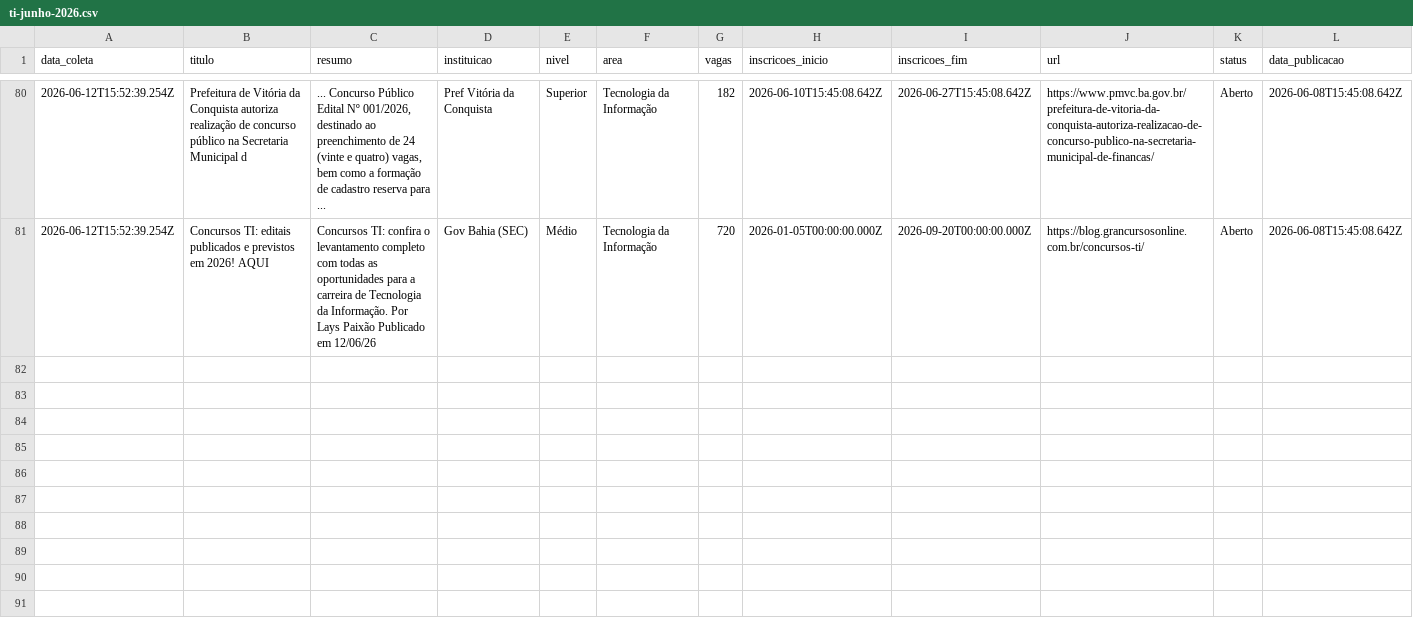
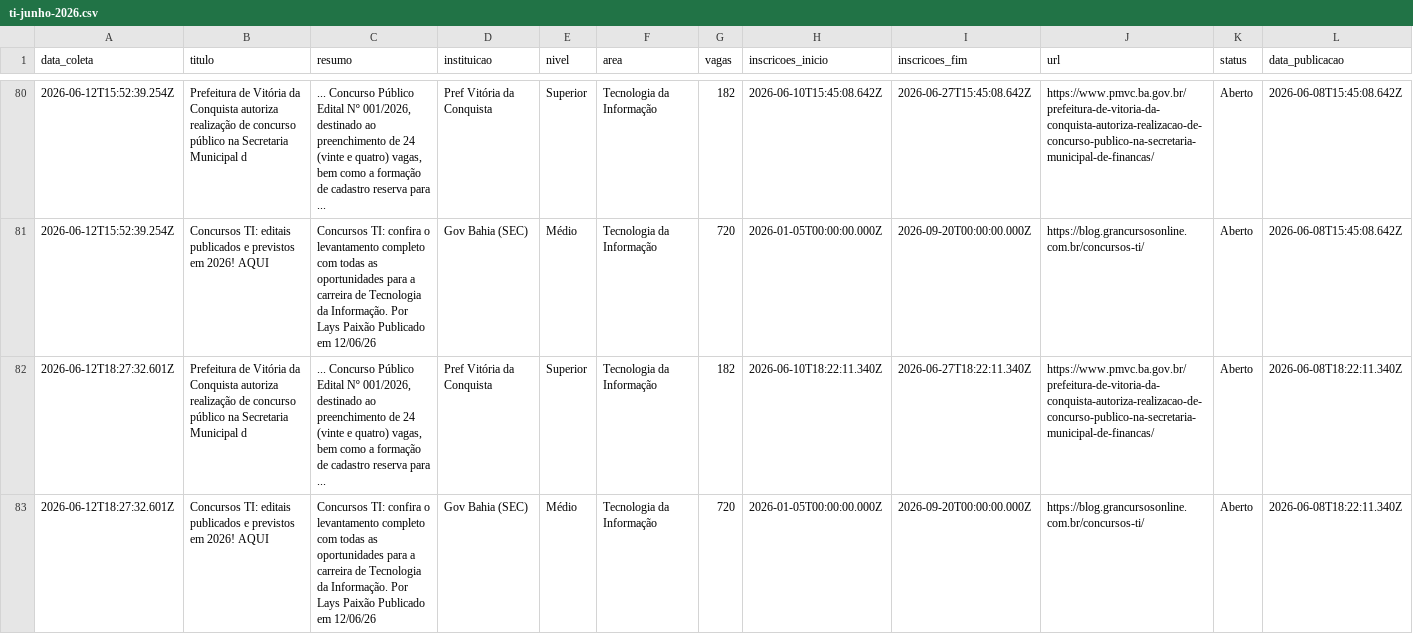
Before and after one commit to yuriluna85/concursos-bahia, a CSV file: DATA/2026/06/ti-junho-2026.csv, drawn as a sheet; only a part is shown, gaps mark what is left out; rows hold the shown columns only; the diff names each change by its address in the sheet, - before the commit and + after, or states it on an @@ line.

```diff
--- a/DATA/2026/06/ti-junho-2026.csv
+++ b/DATA/2026/06/ti-junho-2026.csv
+row 82: 2026-06-12T18:27:32.601Z | Prefeitura de Vitória da Conquista autoriza realização de concurso público na Secretaria Municipal d | ... Concurso Público Edital Nº 001/2026, destinado ao preenchimento de 24 (vinte e quatro) vagas, bem como a formação de cadastro reserva para ... | Pref Vitória da Conquista | Superior | Tecnologia da Informação | 182 | 2026-06-10T18:22:11.340Z | 2026-06-27T18:22:11.340Z | https://www.pmvc.ba.gov.br/prefeitura-de-vitoria-da-conquista-autoriza-realizacao-de-concurso-publico-na-secretaria-municipal-de-financas/ | Aberto | 2026-06-08T18:22:11.340Z
+row 83: 2026-06-12T18:27:32.601Z | Concursos TI: editais publicados e previstos em 2026! AQUI | Concursos TI: confira o levantamento completo com todas as oportunidades para a carreira de Tecnologia da Informação. Por Lays Paixão Publicado em 12/06/26 | Gov Bahia (SEC) | Médio | Tecnologia da Informação | 720 | 2026-01-05T00:00:00.000Z | 2026-09-20T00:00:00.000Z | https://blog.grancursosonline.com.br/concursos-ti/ | Aberto | 2026-06-08T18:22:11.340Z
```
Also changed, not shown: DATA/2026/06/dentista-junho-2026.csv, DATA/2026/06/geral-junho-2026.csv, 6 other files.
